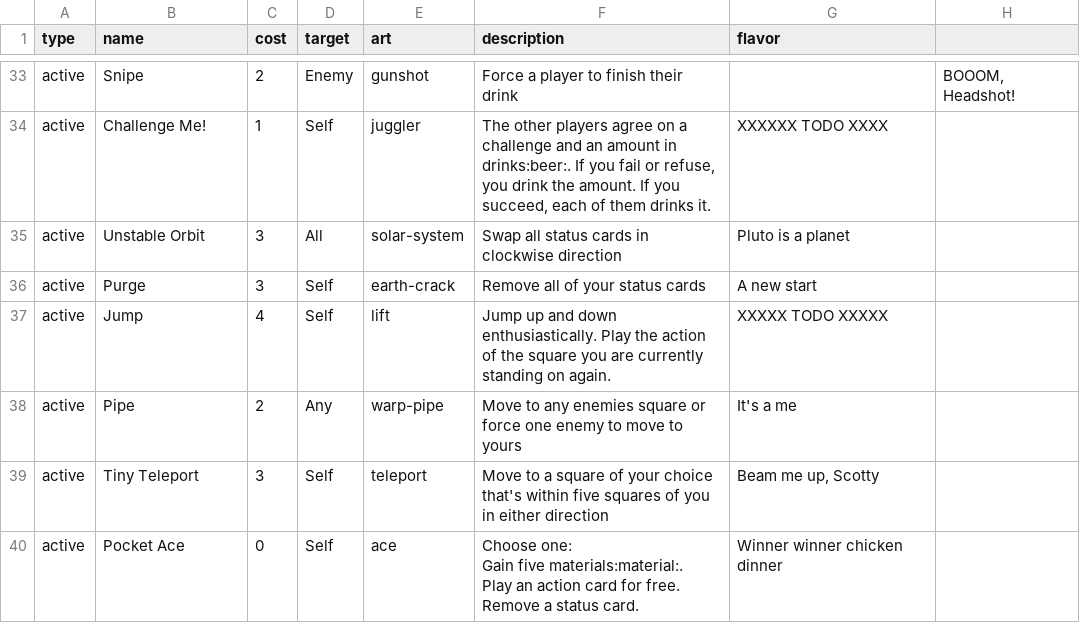
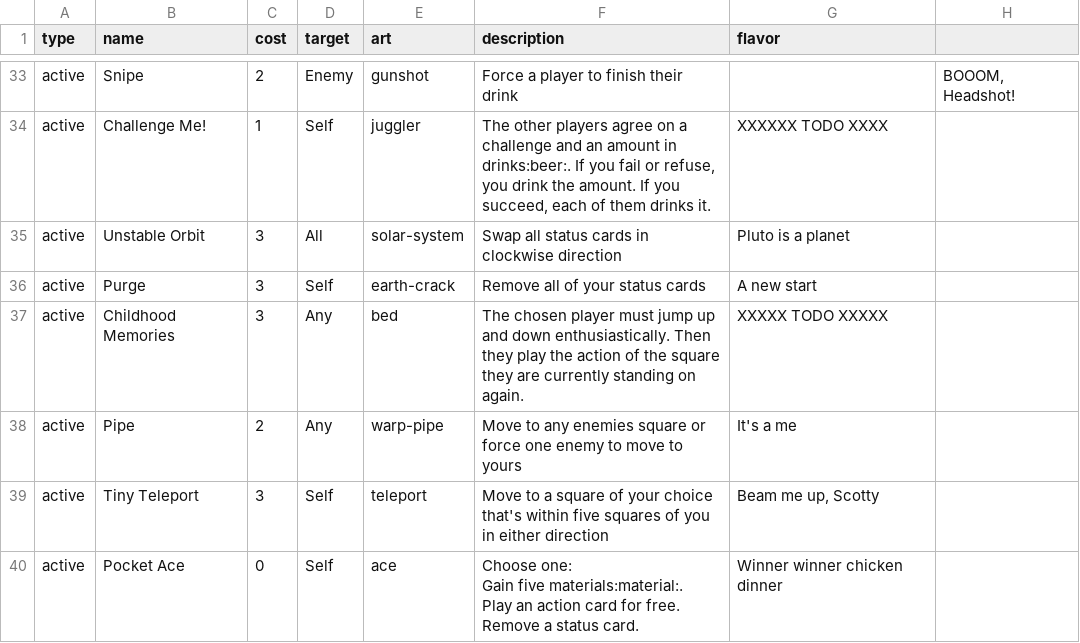
Before and after one commit to Qgel/FratAttack, a CSV file: cards/data/action.csv, drawn as a sheet; only a part is shown, gaps mark what is left out; removed rows and columns are numbered as before the commit, all else as after; the diff names each change by its address in the sheet, - before the commit and + after, or states it on an @@ line.

Commit message:
Changed 'Jump' card

```diff
--- a/cards/data/action.csv
+++ b/cards/data/action.csv
-row 37: active | Jump | 4 | Self | lift | Jump up and down enthusiastically. Play the action of the square you are currently standing on again. | XXXXX TODO XXXXX
+row 37: active | Childhood Memories | 3 | Any | bed | The chosen player must jump up and down enthusiastically. Then they play the action of the square they are currently standing on again. | XXXXX TODO XXXXX
```
